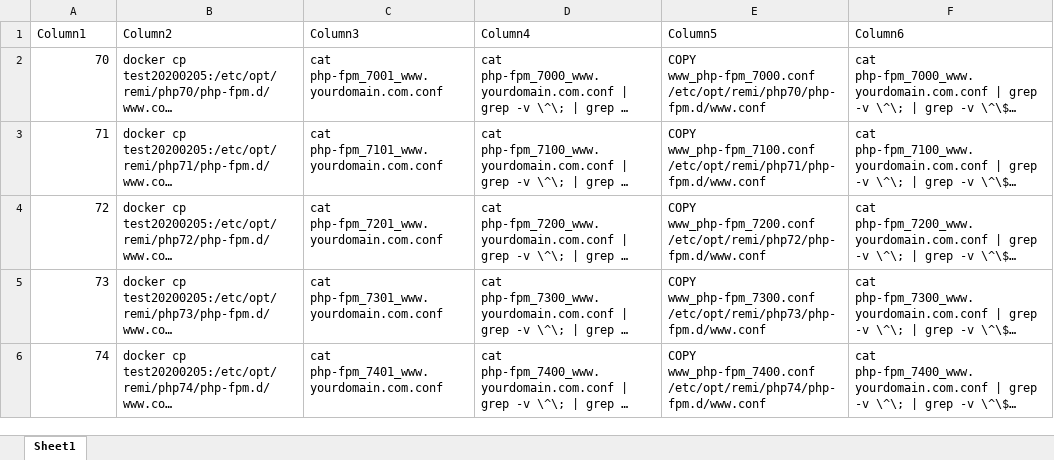
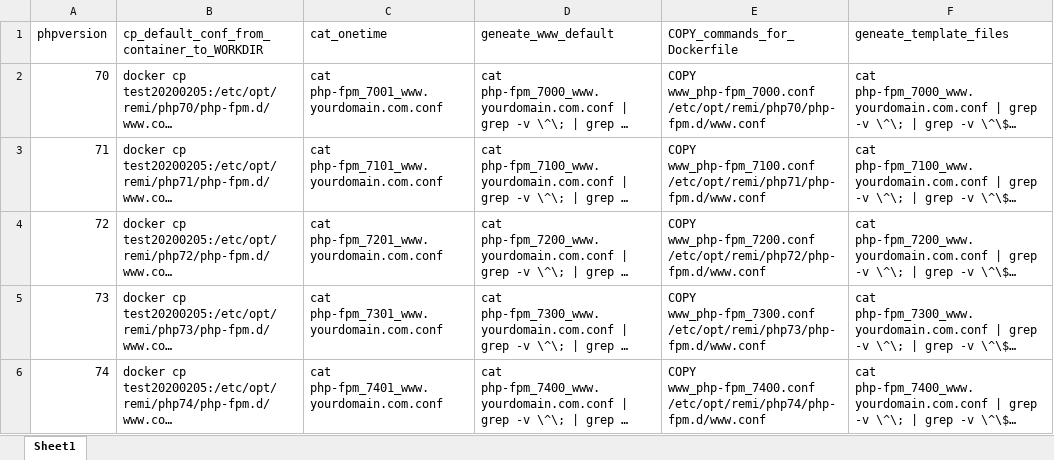
Before and after one commit to huangsen365/centos7-remi-php, an Excel workbook: Book1.xlsx, sheet Sheet1, drawn as a sheet; long unchanged cells end in …; values as stored, in another font and other column widths than the file's, no borders; table styles not drawn; removed rows and columns are numbered as before the commit, all else as after; the diff names each change by its address in the sheet, - before the commit and + after, or states it on an @@ line.

Commit message:
Update Book1.xlsx

```diff
--- a/Book1.xlsx (sheet Sheet1)
+++ b/Book1.xlsx (sheet Sheet1)
-row 1: Column1 | Column2 | Column3 | Column4 | Column5 | Column6
+row 1: phpversion | cp_default_conf_from_container_to_WORKDIR | cat_onetime | geneate_www_default | COPY_commands_for_Dockerfile | geneate_template_files
```
